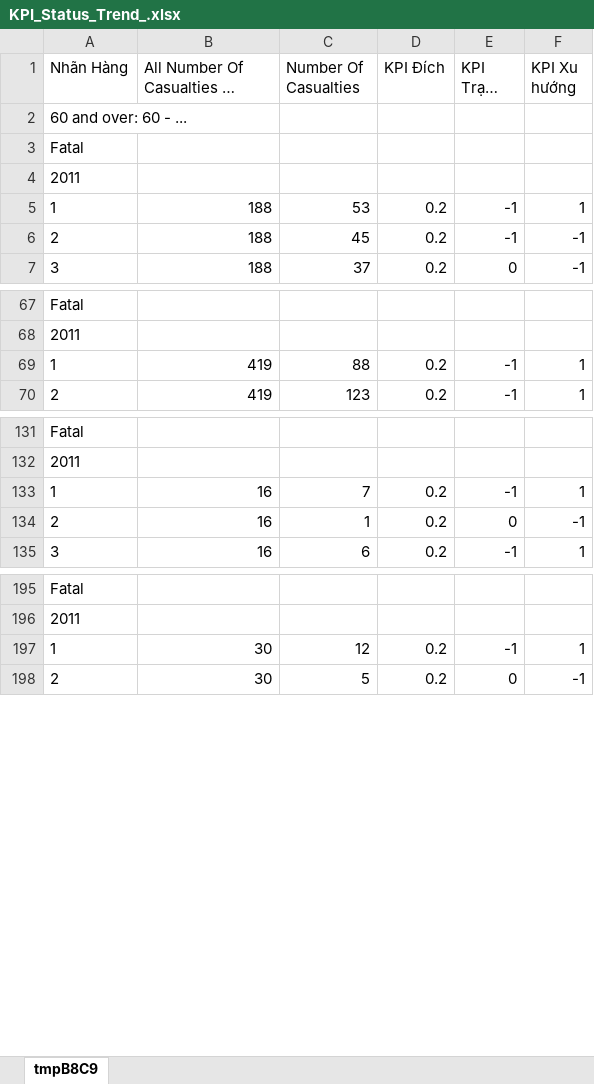
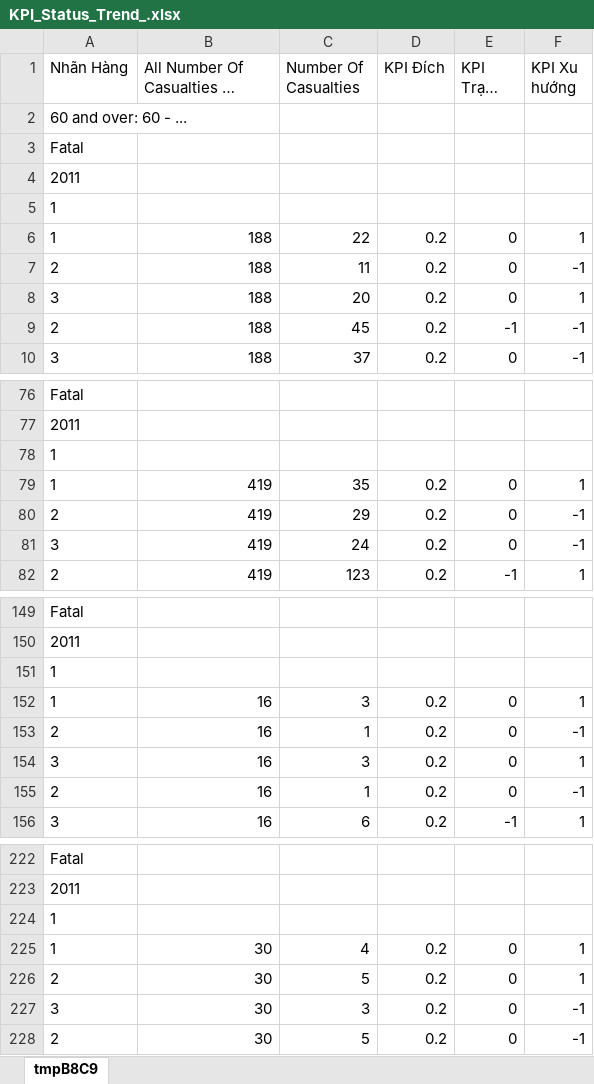
Before and after one commit to PikarryPham/olap_cube_doanthuchanh, an Excel workbook: KPI_Status_Trend_.xlsx, sheet tmpB8C9, drawn as a sheet; only a part is shown, gaps mark what is left out; long unchanged cells end in …; values as stored, in another font and other column widths than the file's, no borders; conditional formats not drawn; addresses are those after the commit; the diff covers the shown part only; the diff names each change by its address in the sheet, - before the commit and + after, or states it on an @@ line.

Commit message:
edit in file sheet kpi

```diff
--- a/KPI_Status_Trend_.xlsx (sheet tmpB8C9)
+++ b/KPI_Status_Trend_.xlsx (sheet tmpB8C9)
+row 5: 1
-C6 (Number Of Casualties): 53
+C6 (Number Of Casualties): 22
-E6 (KPI Trạng thái): -1
+E6 (KPI Trạng thái): 0
+row 7: 2 | 188 | 11 | 0.2 | 0 | -1
+row 8: 3 | 188 | 20 | 0.2 | 0 | 1
+row 78: 1
-C79 (Number Of Casualties): 88
+C79 (Number Of Casualties): 35
-E79 (KPI Trạng thái): -1
+E79 (KPI Trạng thái): 0
+row 80: 2 | 419 | 29 | 0.2 | 0 | -1
+row 81: 3 | 419 | 24 | 0.2 | 0 | -1
+row 151: 1
-C152 (Number Of Casualties): 7
+C152 (Number Of Casualties): 3
-E152 (KPI Trạng thái): -1
+E152 (KPI Trạng thái): 0
+row 153: 2 | 16 | 1 | 0.2 | 0 | -1
+row 154: 3 | 16 | 3 | 0.2 | 0 | 1
+row 224: 1
-C225 (Number Of Casualties): 12
+C225 (Number Of Casualties): 4
-E225 (KPI Trạng thái): -1
+E225 (KPI Trạng thái): 0
+row 226: 2 | 30 | 5 | 0.2 | 0 | 1
+row 227: 3 | 30 | 3 | 0.2 | 0 | -1
```
Also changed, not shown: 33 added rows and 12 edited cells elsewhere in this sheet.
